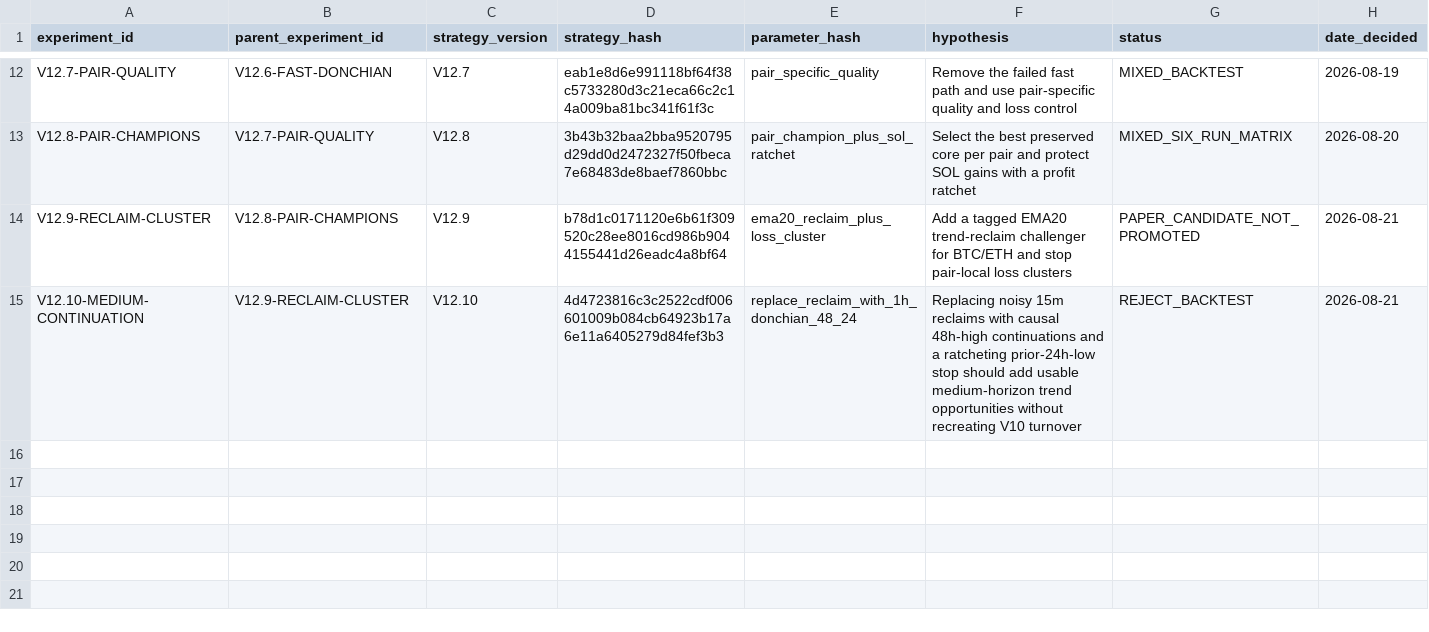
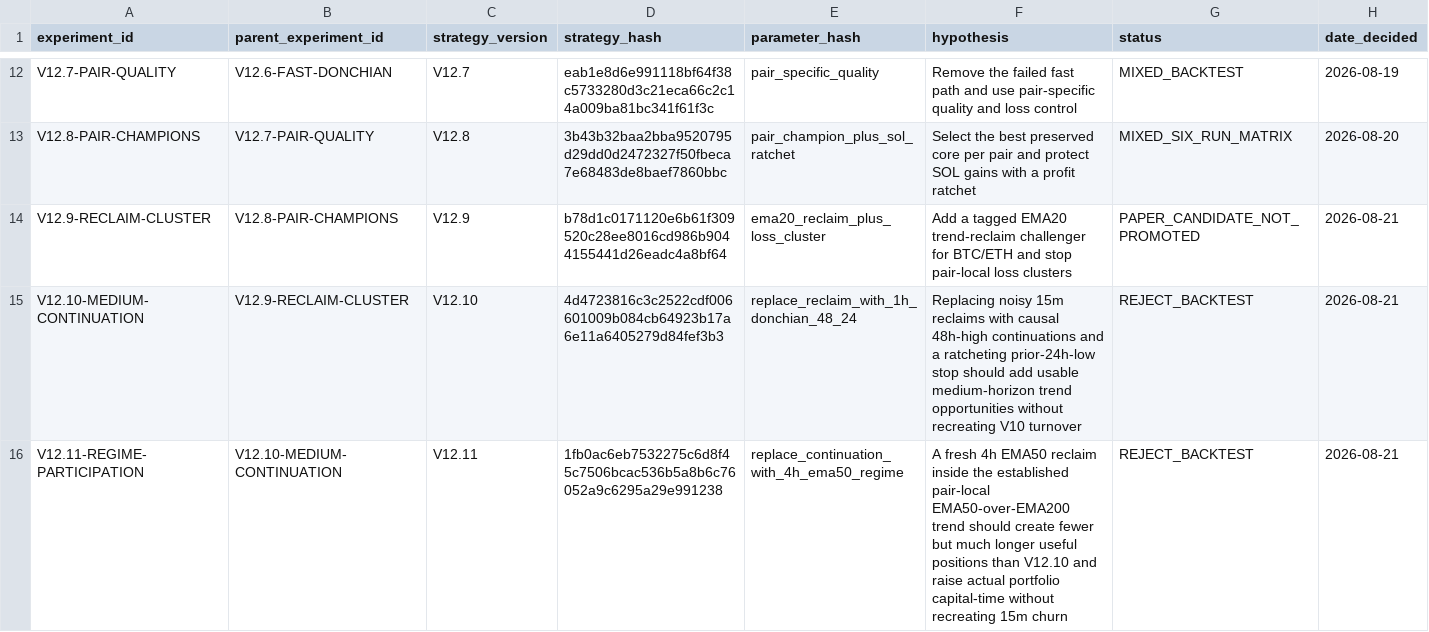
Before and after one commit to boomarank2-commits/ai-trading-agent, a CSV file: research/trial_ledger.csv, drawn as a sheet; only a part is shown, gaps mark what is left out; rows hold the shown columns only; the diff names each change by its address in the sheet, - before the commit and + after, or states it on an @@ line.

Commit message:
Record rejected V12.11 regime experiment

```diff
--- a/research/trial_ledger.csv
+++ b/research/trial_ledger.csv
+row 16: V12.11-REGIME-PARTICIPATION | V12.10-MEDIUM-CONTINUATION | V12.11 | 1fb0ac6eb7532275c6d8f45c7506bcac536b5a8b6c76052a9c6295a29e991238 | replace_continuation_with_4h_ema50_regime | A fresh 4h EMA50 reclaim inside the established pair-local EMA50-over-EMA200 trend should create fewer but much longer useful positions than V12.10 and raise actual portfolio capital-time without recreating 15m churn | REJECT_BACKTEST | 2026-08-21
```
Also changed, not shown: 1 other file.
